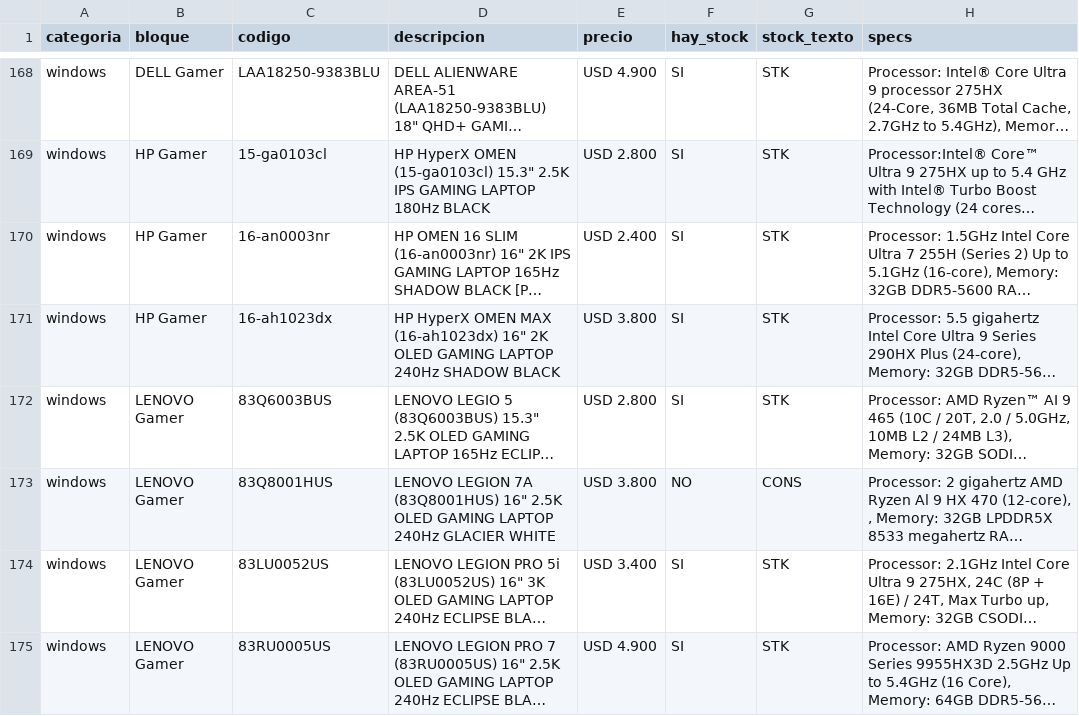
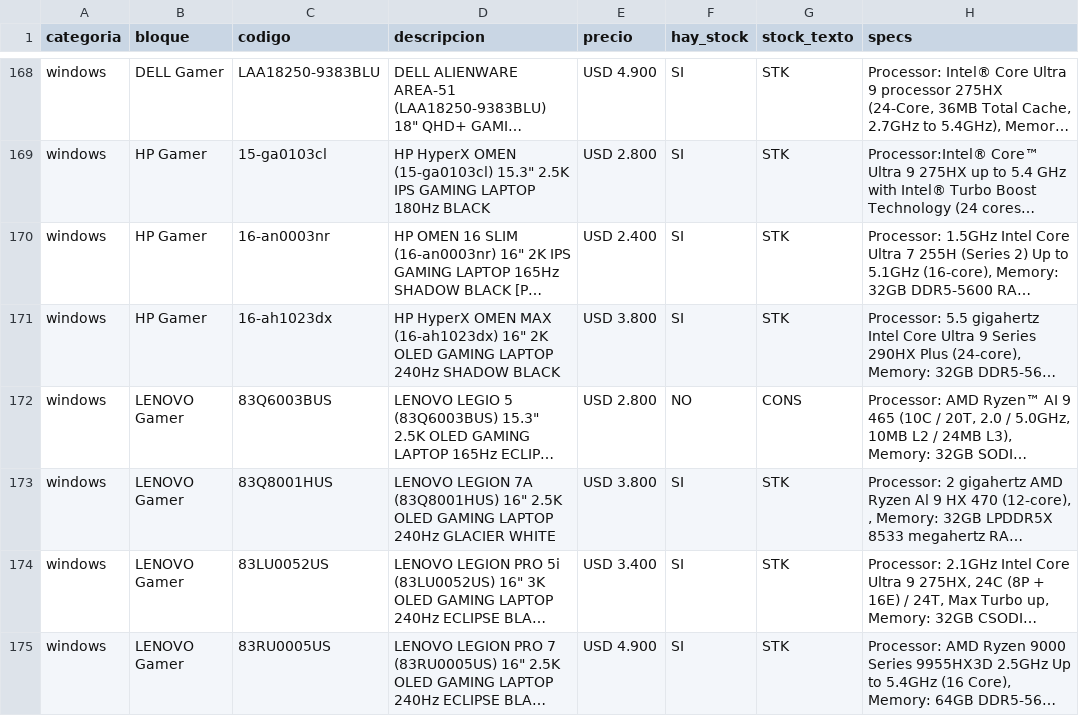
Before and after one commit to tptecno/catalogo, a CSV file: sync.csv, drawn as a sheet; only a part is shown, gaps mark what is left out; long unchanged cells end in …; the diff names each change by its address in the sheet, - before the commit and + after, or states it on an @@ line.

Commit message:
Actualización de precios 23/09/2026 16:35

```diff
--- a/sync.csv
+++ b/sync.csv
-F172 (hay_stock): SI
+F172 (hay_stock): NO
-G172 (stock_texto): STK
+G172 (stock_texto): CONS
-F173 (hay_stock): NO
+F173 (hay_stock): SI
-G173 (stock_texto): CONS
+G173 (stock_texto): STK
```
Also changed, not shown: windows.csv.
